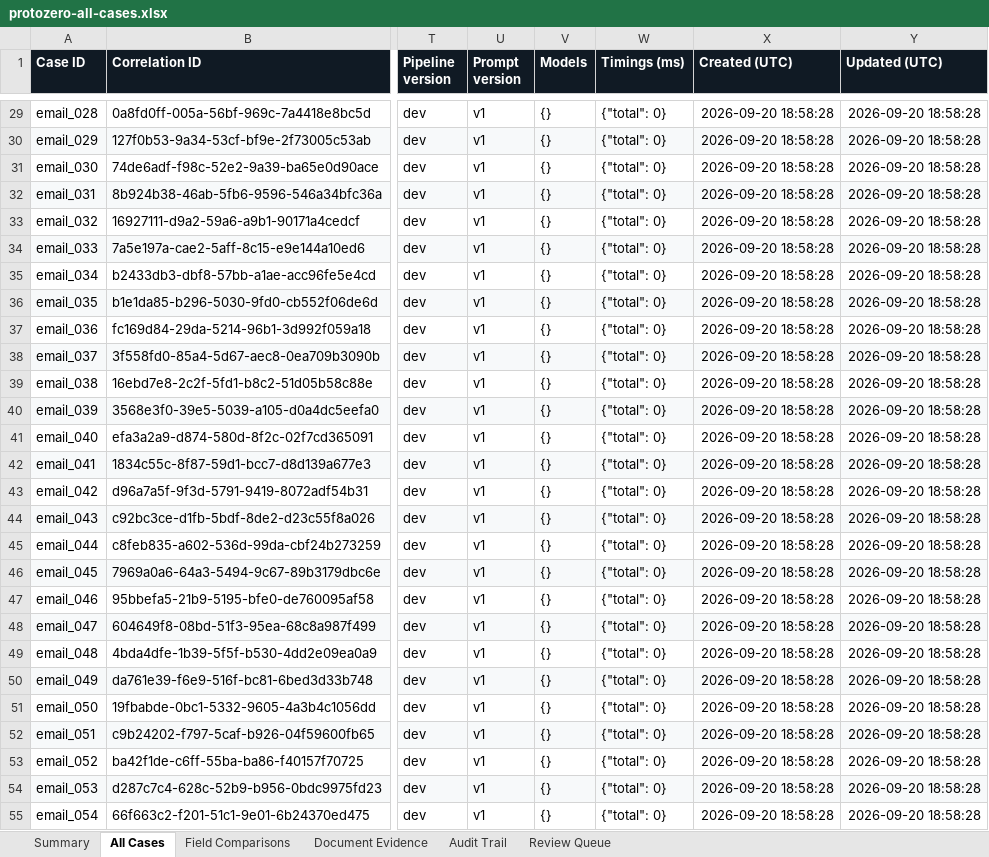
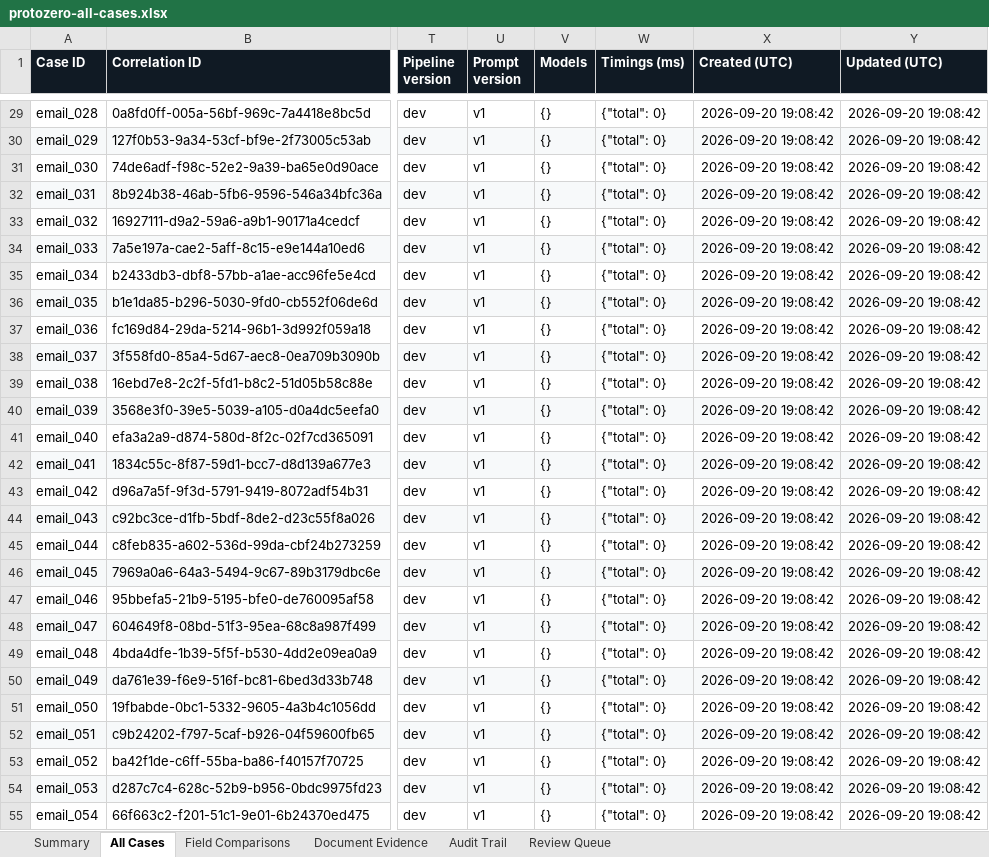
Before and after one commit to DysonDop/ProtoZero-AverisMonash, an Excel workbook: outputs/all-cases-export/protozero-all-cases.xlsx, sheet All Cases, drawn as a sheet; only a part is shown, gaps mark what is left out; values as stored, in another font and other column widths than the file's, no borders; conditional formats not drawn; the diff covers the shown part only; the diff names each change by its address in the sheet, - before the commit and + after, or states it on an @@ line.

```diff
--- a/outputs/all-cases-export/protozero-all-cases.xlsx (sheet All Cases)
+++ b/outputs/all-cases-export/protozero-all-cases.xlsx (sheet All Cases)
-X29:X55 (Created (UTC)): 2026-09-20 18:58:28
+X29:X55 (Created (UTC)): 2026-09-20 19:08:42
-Y29:Y55 (Updated (UTC)): 2026-09-20 18:58:28
+Y29:Y55 (Updated (UTC)): 2026-09-20 19:08:42
```
Also changed, not shown: 1021 edited cells elsewhere in this sheet, sheet Audit Trail, sheet Review Queue, sheet Summary, 11 other files.
